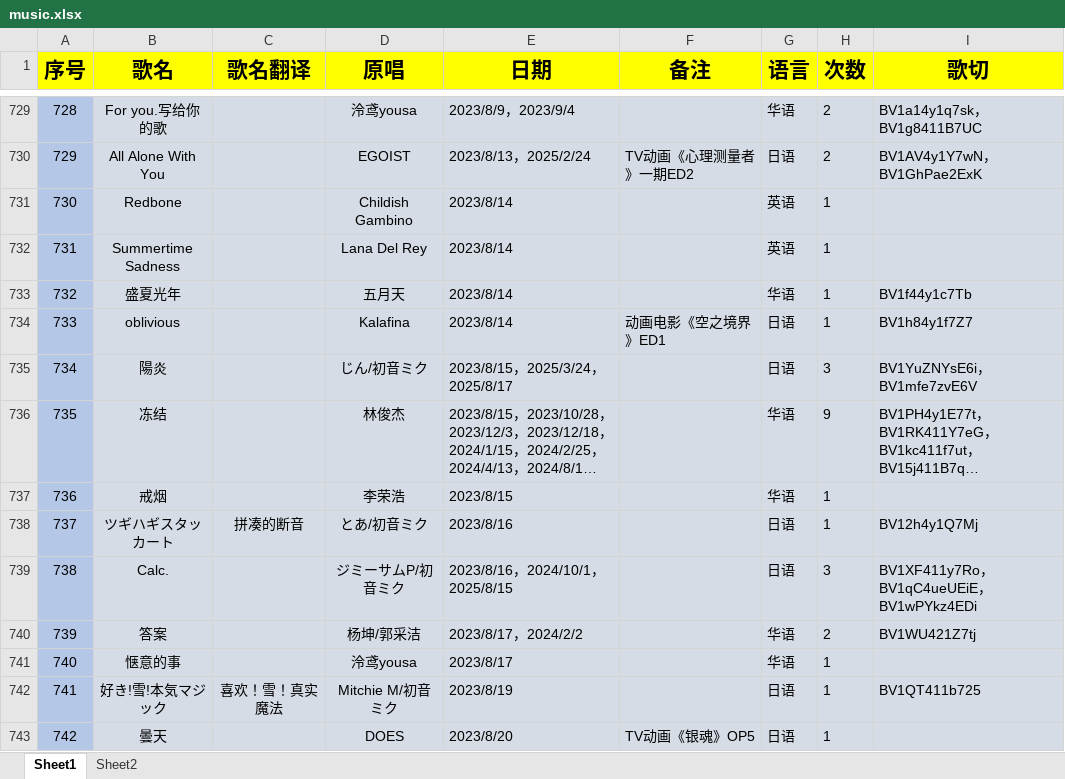
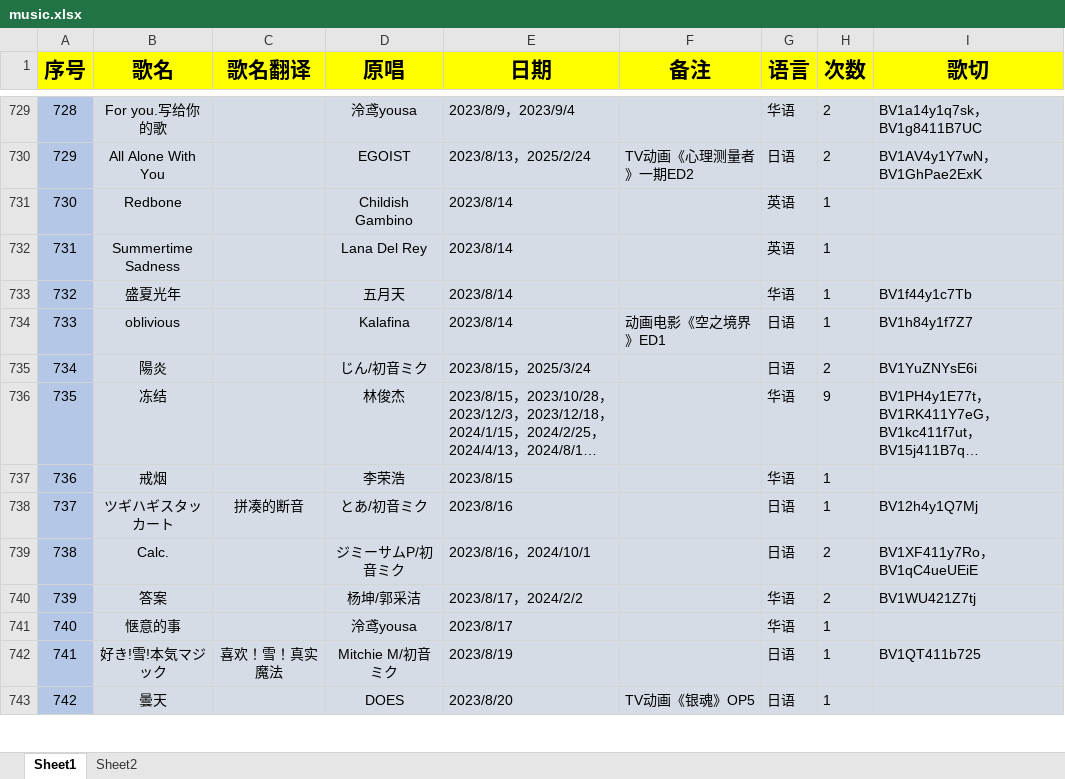
Before and after one commit to PQL87/sui-song-list, an Excel workbook: scripts/music.xlsx, sheet Sheet1, drawn as a sheet; only a part is shown, gaps mark what is left out; long unchanged cells end in …; values as stored, in another font and other column widths than the file's, no borders; the diff covers the shown part only; the diff names each change by its address in the sheet, - before the commit and + after, or states it on an @@ line.

```diff
--- a/scripts/music.xlsx (sheet Sheet1)
+++ b/scripts/music.xlsx (sheet Sheet1)
-E735 (日期): 2023/8/15，2025/3/24，2025/8/17
+E735 (日期): 2023/8/15，2025/3/24
-H735 (次数): 3
+H735 (次数): 2
-I735 (歌切): BV1YuZNYsE6i，BV1mfe7zvE6V
+I735 (歌切): BV1YuZNYsE6i
-E739 (日期): 2023/8/16，2024/10/1，2025/8/15
+E739 (日期): 2023/8/16，2024/10/1
-H739 (次数): 3
+H739 (次数): 2
-I739 (歌切): BV1XF411y7Ro，BV1qC4ueUEiE，BV1wPYkz4EDi
+I739 (歌切): BV1XF411y7Ro，BV1qC4ueUEiE
```
Also changed, not shown: 229 removed rows, 114 edited cells and row numbers in column A elsewhere in this sheet.
